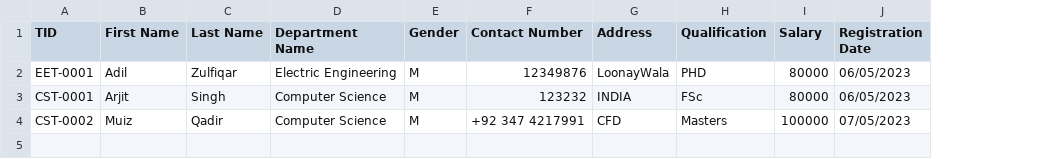
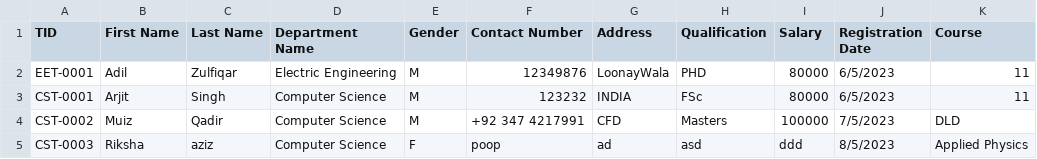
Before and after one commit to ahtishamdilawar/Flex-Student-Management-System, a CSV file: GUI/text/teacher.csv, drawn as a sheet; the diff names each change by its address in the sheet, - before the commit and + after, or states it on an @@ line.

```diff
--- a/GUI/text/teacher.csv
+++ b/GUI/text/teacher.csv
+column K (Course), rows 2-4: 11 | 11 | DLD
-J2:J3 (Registration Date): 06/05/2023
+J2:J3 (Registration Date): 6/5/2023
-J4 (Registration Date): 07/05/2023
+J4 (Registration Date): 7/5/2023
+row 5: CST-0003 | Riksha | aziz | Computer Science | F | poop | ad | asd | ddd | 8/5/2023 | Applied Physics
```
Also changed, not shown: GUI/text/student.csv, 23 other files.
